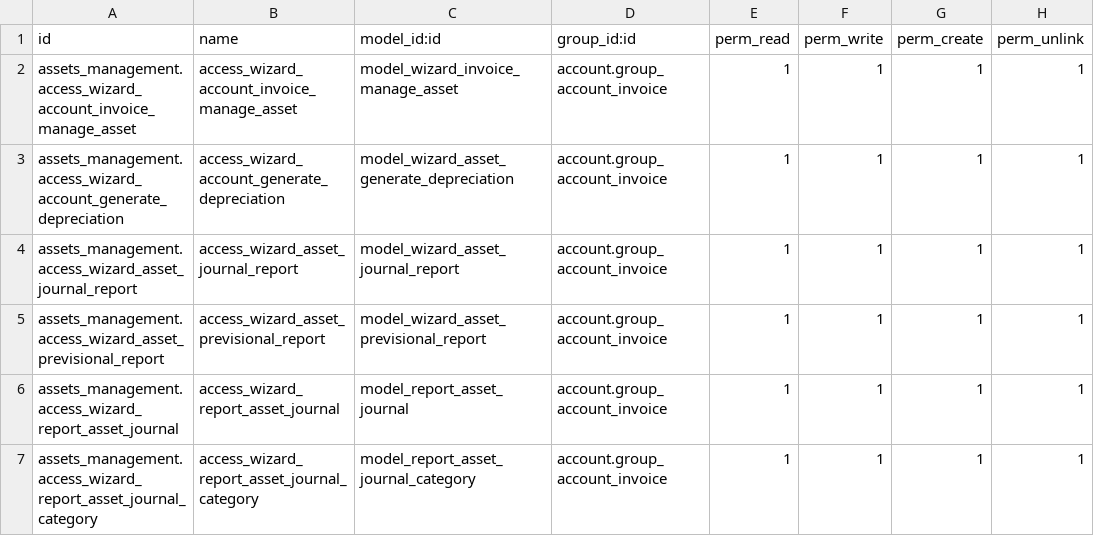
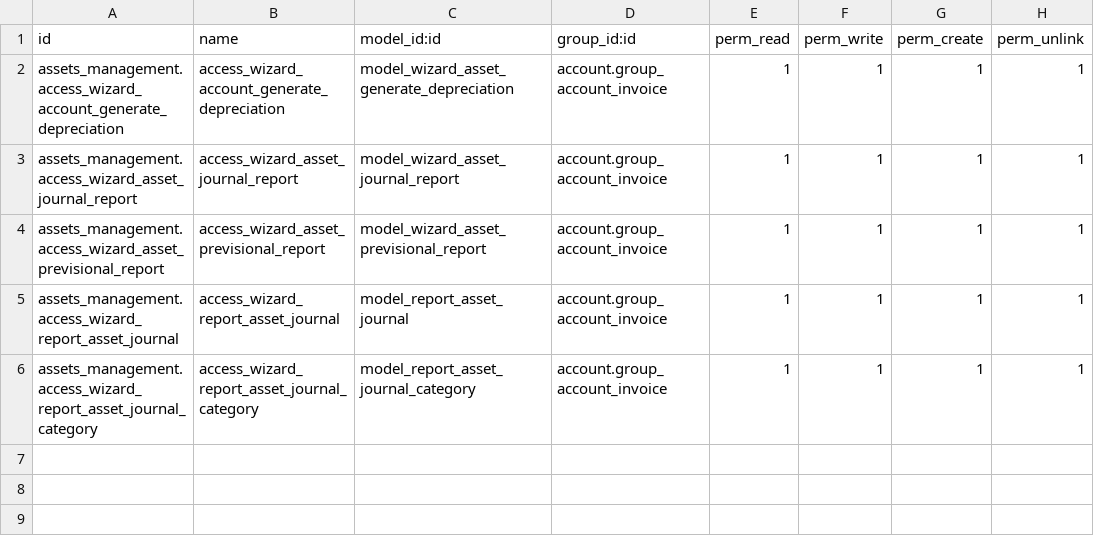
Before and after one commit to stesi/l10n-italy, a CSV file: assets_management_fix/security/ir.model.access.csv, drawn as a sheet.

Commit message:
update

```diff
--- a/assets_management_fix/security/ir.model.access.csv
+++ b/assets_management_fix/security/ir.model.access.csv
@@ -1,3 +1,2 @@
 id,name,model_id:id,group_id:id,perm_read,perm_write,perm_create,perm_unlink
-assets_management.access_wizard_account_invoice_manage_asset,access_wizard_account_invoice_manage_asset,model_wizard_invoice_manage_asset,account.group_account_invoice,1,1,1,1
 assets_management.access_wizard_account_generate_depreciation,access_wizard_account_generate_depreciation,model_wizard_asset_generate_depreciation,account.group_account_invoice,1,1,1,1
```
